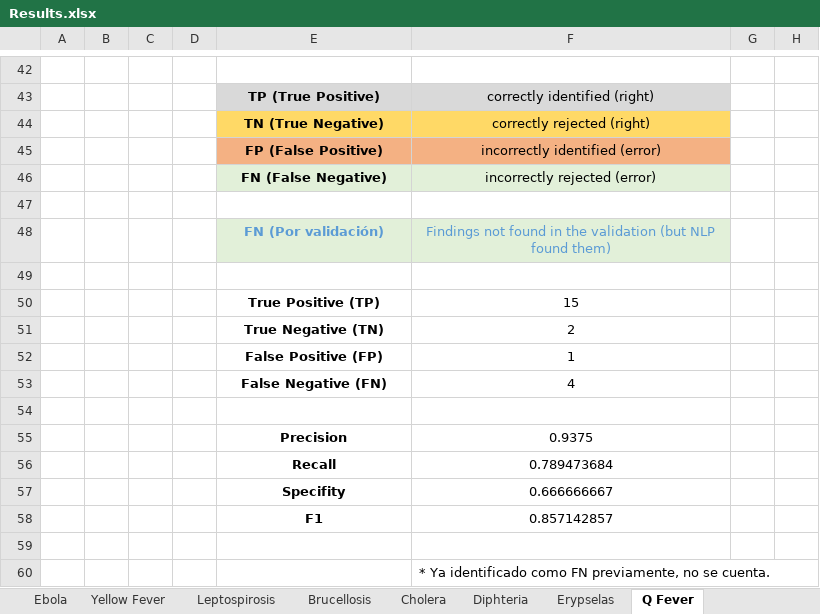
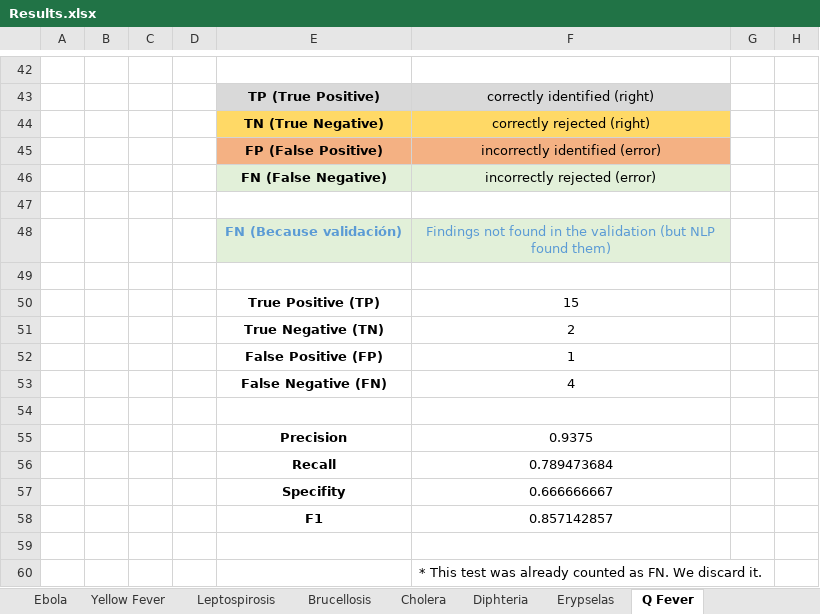
Before and after one commit to alejandrorg/medlineplus2ddx, an Excel workbook: Results.xlsx, sheet Q Fever, drawn as a sheet; only a part is shown, gaps mark what is left out; values as stored, in another font and other column widths than the file's, no borders; the diff names each change by its address in the sheet, - before the commit and + after, or states it on an @@ line.

```diff
--- a/Results.xlsx (sheet Q Fever)
+++ b/Results.xlsx (sheet Q Fever)
-E48: FN (Por validación)
+E48: FN (Because validación)
-F60: * Ya identificado como FN previamente, no se cuenta.
+F60: * This test was already counted as FN. We discard it.
```
Also changed, not shown: sheet Summary, sheet Cholera, sheet Diphteria, sheet Tonsillitis, sheet Impetigo, sheet Roseola, 24 more sheets, charts or pictures.
